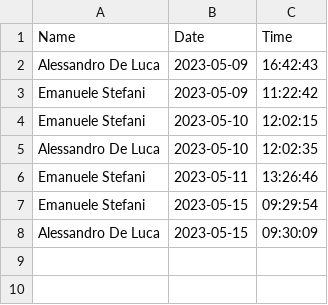
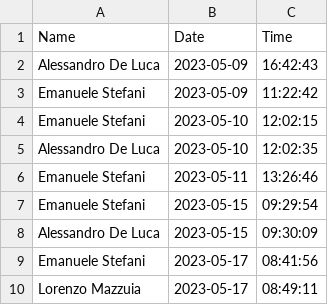
Before and after one commit to Taronyufa/FaceRecognition, a CSV file: face_recognition/Attendance.csv, drawn as a sheet.

```diff
--- a/face_recognition/Attendance.csv
+++ b/face_recognition/Attendance.csv
@@ -8 +8,3 @@ Emanuele Stefani,2023-05-15,09:29:54
 Alessandro De Luca,2023-05-15,09:30:09
+Emanuele Stefani,2023-05-17,08:41:56
+Lorenzo Mazzuia,2023-05-17,08:49:11
```
Also changed, not shown: 2 other files.
